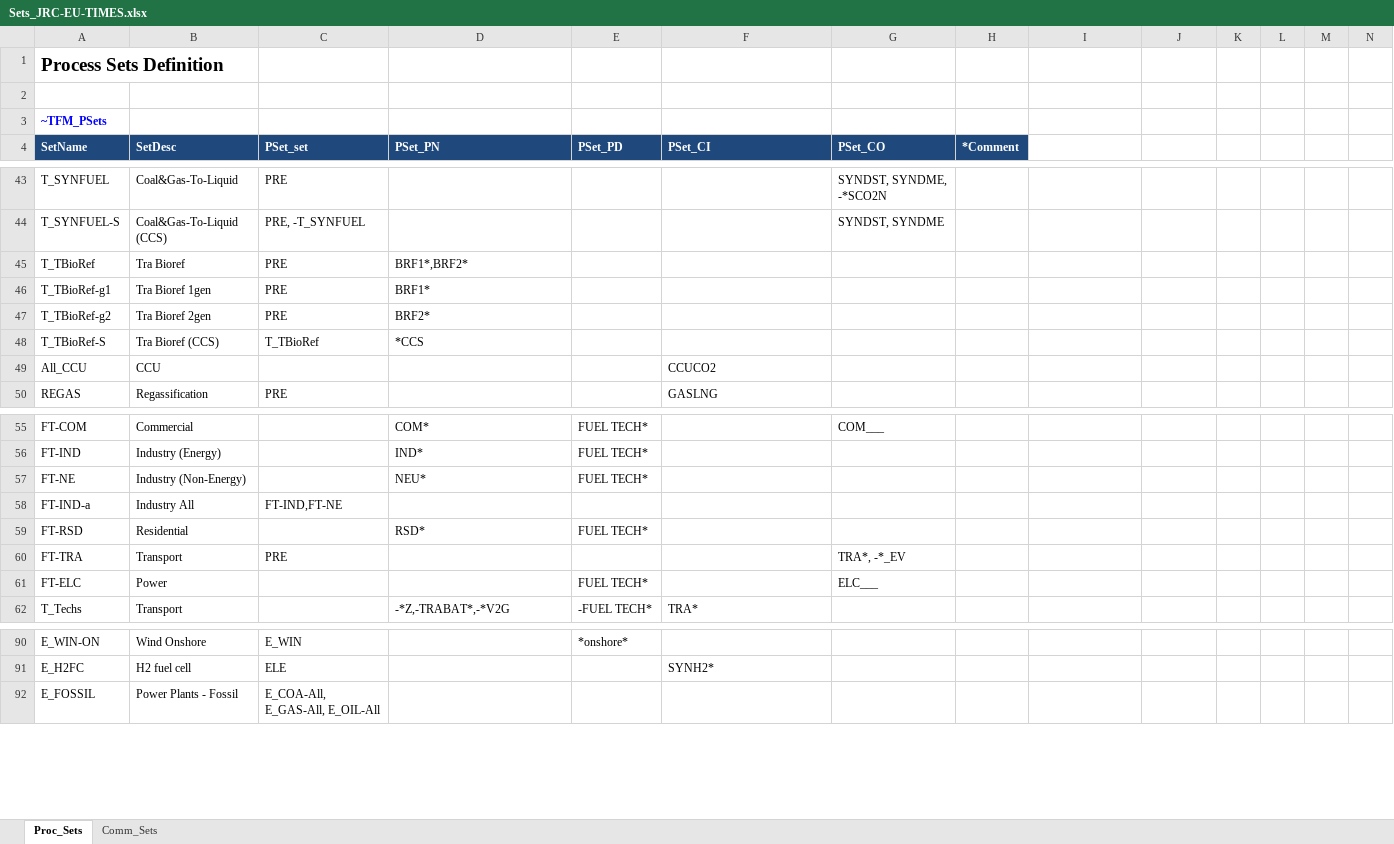
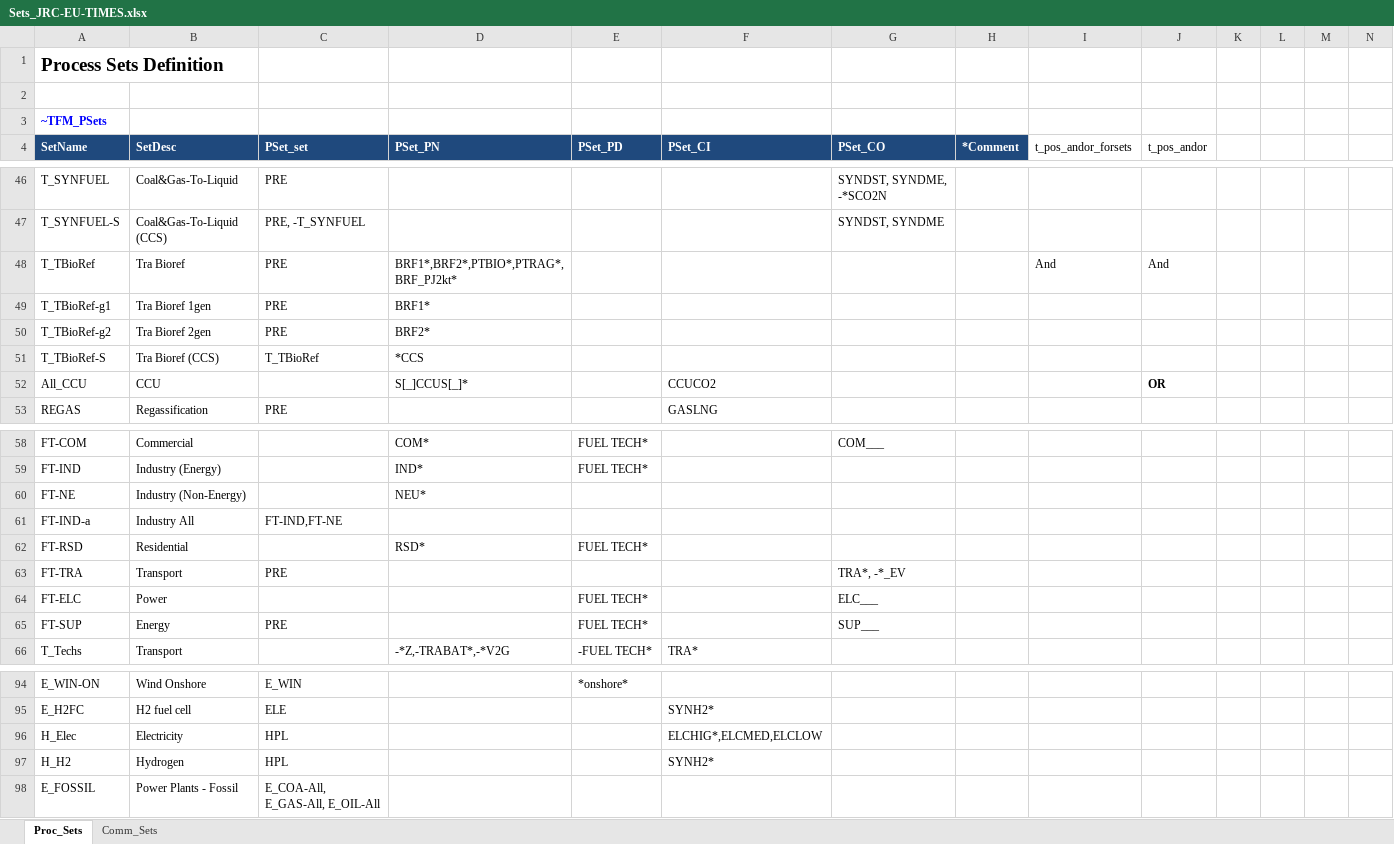
Before and after one commit to KanORS-E4SMA/EU_TIMES_Veda2.0, an Excel workbook: Sets_JRC-EU-TIMES.xlsx, sheet Proc_Sets, drawn as a sheet; only a part is shown, gaps mark what is left out; values as stored, in another font and other column widths than the file's, no borders; addresses are those after the commit; rows hold the shown columns only; the diff covers the shown part only; the diff names each change by its address in the sheet, - before the commit and + after, or states it on an @@ line.

Commit message:
some fuel techs to PRE; spcool scaling for LT/LV/LU/EE; reporting options

```diff
--- a/Sets_JRC-EU-TIMES.xlsx (sheet Proc_Sets)
+++ b/Sets_JRC-EU-TIMES.xlsx (sheet Proc_Sets)
-I4: (empty)
+I4: t_pos_andor_forsets
-J4: (empty)
+J4: t_pos_andor
-D48 (PSet_PN): BRF1*,BRF2*
+D48 (PSet_PN): BRF1*,BRF2*,PTBIO*,PTRAG*,BRF_PJ2kt*
-I48 (t_pos_andor_forsets): (empty)
+I48 (t_pos_andor_forsets): And
-J48 (t_pos_andor): (empty)
+J48 (t_pos_andor): And
-D52 (PSet_PN): (empty)
+D52 (PSet_PN): S[_]CCUS[_]*
-J52 (t_pos_andor): (empty)
+J52 (t_pos_andor): OR
-E60 (PSet_PD): FUEL TECH*
+E60 (PSet_PD): (empty)
+row 65: FT-SUP | Energy | PRE |  | FUEL TECH* |  | SUP___
+row 96: H_Elec | Electricity | HPL |  |  | ELCHIG*,ELCMED,ELCLOW
+row 97: H_H2 | Hydrogen | HPL |  |  | SYNH2*
```
Also changed, not shown: 3 added rows, 6 edited cells and cell formats elsewhere in this sheet, sheet Comm_Sets, formulas that keep their value, SuppXLS/Scen_NewHouses_and_retrofits.xlsx, SuppXLS/Scen_zscaling.xlsx, 12 other files.
